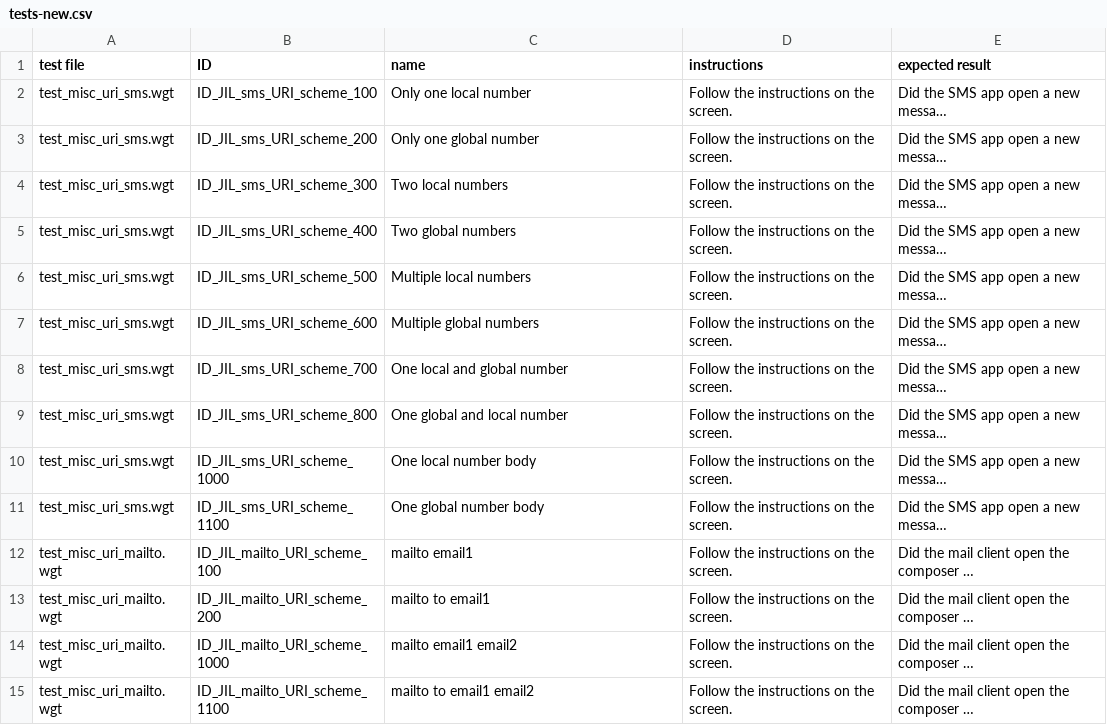
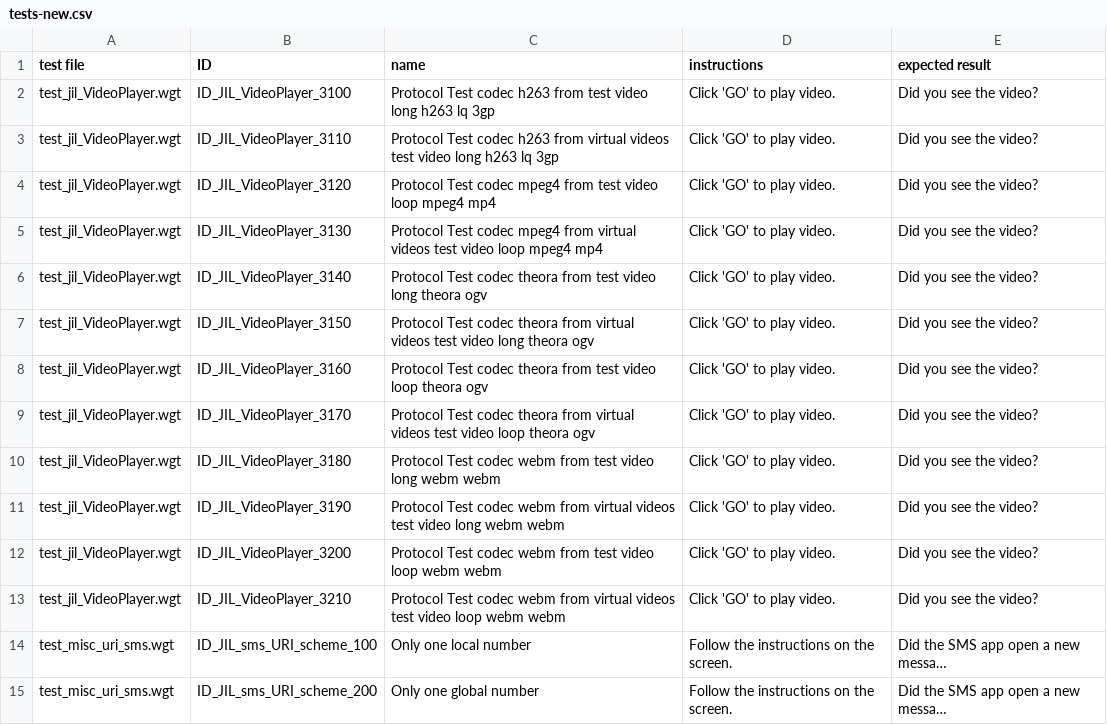
Before and after one commit to vf/web-testsuite, a CSV file: tests-new.csv, drawn as a sheet; only a part is shown; the shorter side is filled out with more unchanged rows; long unchanged cells end in …; the diff names each change by its address in the sheet, - before the commit and + after, or states it on an @@ line.

```diff
--- a/tests-new.csv
+++ b/tests-new.csv
+row 2: test_jil_VideoPlayer.wgt | ID_JIL_VideoPlayer_3100 | Protocol Test codec h263 from test video long h263 lq 3gp | Click 'GO' to play video. | Did you see the video?
+row 3: test_jil_VideoPlayer.wgt | ID_JIL_VideoPlayer_3110 | Protocol Test codec h263 from virtual videos test video long h263 lq 3gp | Click 'GO' to play video. | Did you see the video?
+row 4: test_jil_VideoPlayer.wgt | ID_JIL_VideoPlayer_3120 | Protocol Test codec mpeg4 from test video loop mpeg4 mp4 | Click 'GO' to play video. | Did you see the video?
+row 5: test_jil_VideoPlayer.wgt | ID_JIL_VideoPlayer_3130 | Protocol Test codec mpeg4 from virtual videos test video loop mpeg4 mp4 | Click 'GO' to play video. | Did you see the video?
+row 6: test_jil_VideoPlayer.wgt | ID_JIL_VideoPlayer_3140 | Protocol Test codec theora from test video long theora ogv | Click 'GO' to play video. | Did you see the video?
+row 7: test_jil_VideoPlayer.wgt | ID_JIL_VideoPlayer_3150 | Protocol Test codec theora from virtual videos test video long theora ogv | Click 'GO' to play video. | Did you see the video?
+row 8: test_jil_VideoPlayer.wgt | ID_JIL_VideoPlayer_3160 | Protocol Test codec theora from test video loop theora ogv | Click 'GO' to play video. | Did you see the video?
+row 9: test_jil_VideoPlayer.wgt | ID_JIL_VideoPlayer_3170 | Protocol Test codec theora from virtual videos test video loop theora ogv | Click 'GO' to play video. | Did you see the video?
+row 10: test_jil_VideoPlayer.wgt | ID_JIL_VideoPlayer_3180 | Protocol Test codec webm from test video long webm webm | Click 'GO' to play video. | Did you see the video?
+row 11: test_jil_VideoPlayer.wgt | ID_JIL_VideoPlayer_3190 | Protocol Test codec webm from virtual videos test video long webm webm | Click 'GO' to play video. | Did you see the video?
+row 12: test_jil_VideoPlayer.wgt | ID_JIL_VideoPlayer_3200 | Protocol Test codec webm from test video loop webm webm | Click 'GO' to play video. | Did you see the video?
+row 13: test_jil_VideoPlayer.wgt | ID_JIL_VideoPlayer_3210 | Protocol Test codec webm from virtual videos test video loop webm webm | Click 'GO' to play video. | Did you see the video?
```
Also changed, not shown: tests-all.csv, 6 other files.
